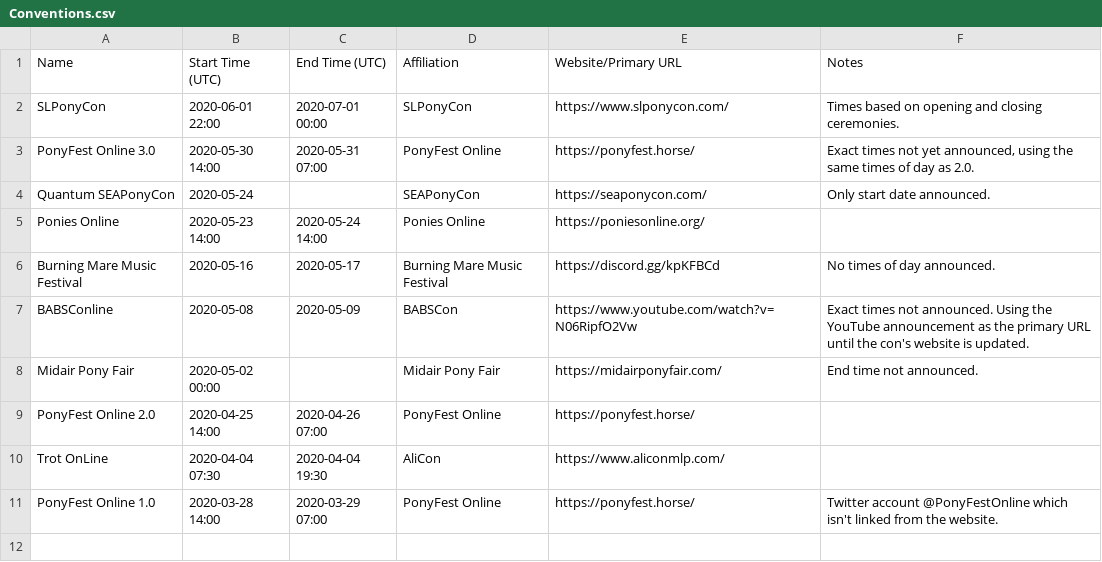
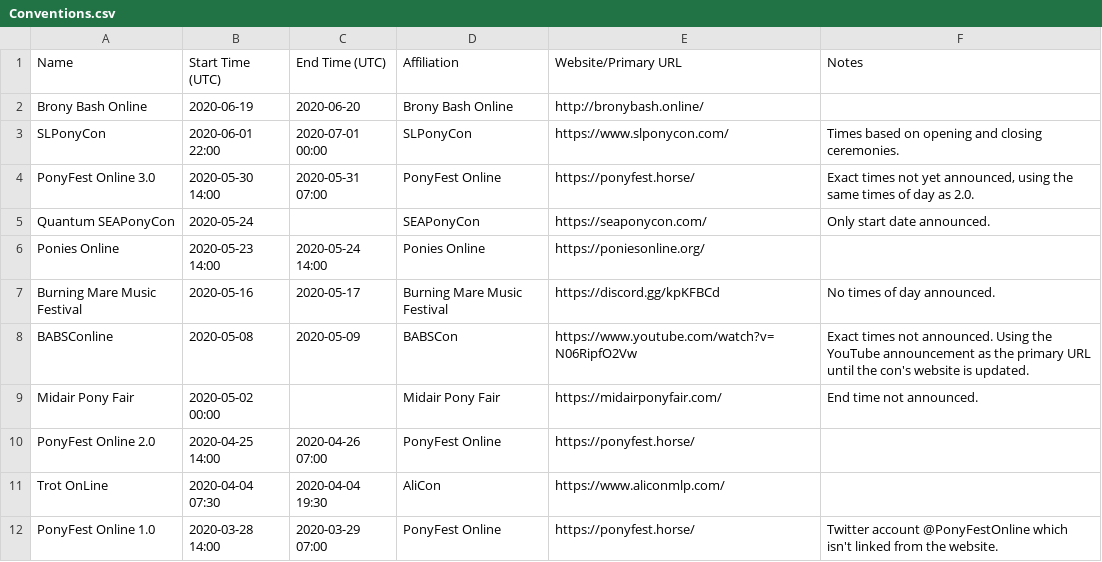
Before and after one commit to jack126guy/online-pony-events-covid-19, a CSV file: Conventions.csv, drawn as a sheet; the diff names each change by its address in the sheet, - before the commit and + after, or states it on an @@ line.

Commit message:
Add Brony Bash Online

```diff
--- a/Conventions.csv
+++ b/Conventions.csv
+row 2: Brony Bash Online | 2020-06-19 | 2020-06-20 | Brony Bash Online | http://bronybash.online/
```
